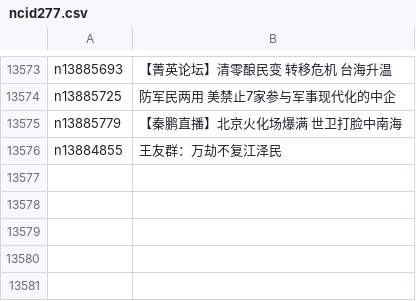
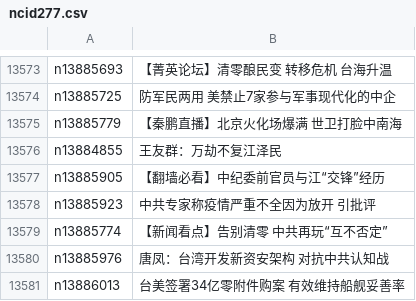
Before and after one commit to epic-marker/epoch-news, a CSV file: indexes/ncid277.csv, drawn as a sheet; only a part is shown, gaps mark what is left out.

```diff
--- a/indexes/ncid277.csv
+++ b/indexes/ncid277.csv
@@ -13576 +13576,6 @@ n13885779,【秦鹏直播】北京火化场爆满 世卫打脸中南海
 n13884855,王友群：万劫不复江泽民
+n13885905,【翻墙必看】中纪委前官员与江“交锋”经历
+n13885923,中共专家称疫情严重不全因为放开 引批评
+n13885774,【新闻看点】告别清零 中共再玩“互不否定”
+n13885976,唐凤：台湾开发新资安架构 对抗中共认知战
+n13886013,台美签署34亿零附件购案 有效维持船舰妥善率
```
Also changed, not shown: indexes/ncid1078158.csv, indexes/ncid1078159.csv, 48 other files.
